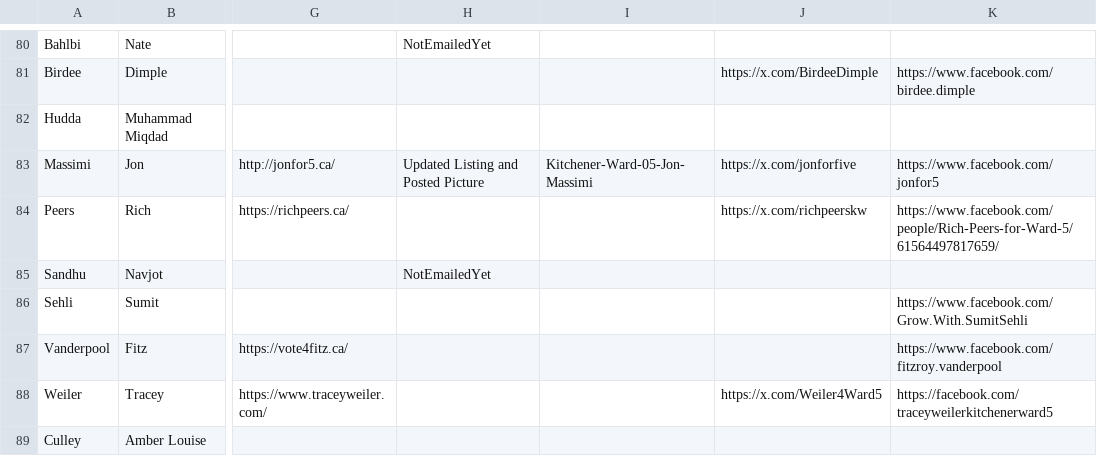
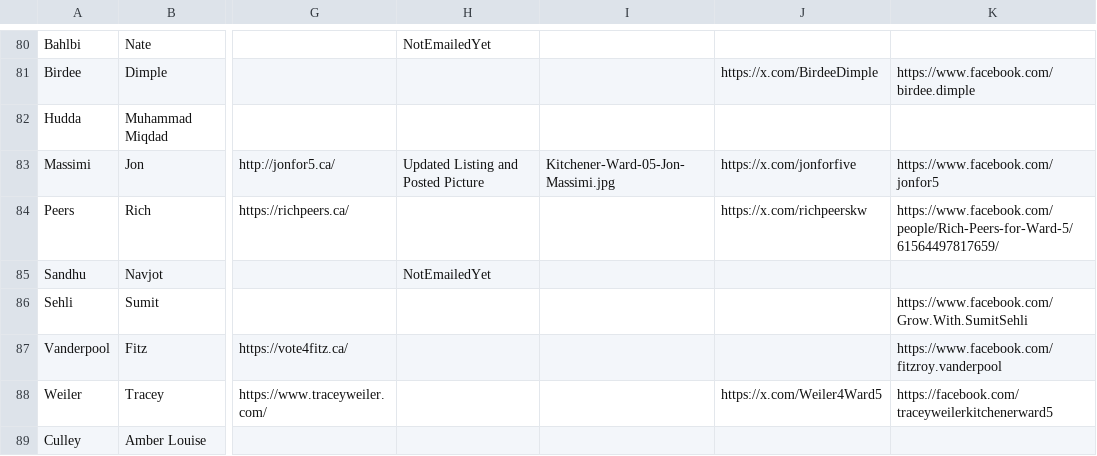
Before and after one commit to CivicTechWR/WRVotesMunicipal2026, a CSV file: docs/_data/sync/nominees.csv, drawn as a sheet; only a part is shown, gaps mark what is left out; the diff names each change by its address in the sheet, - before the commit and + after, or states it on an @@ line.

Commit message:
Auto-commit: updated nominees.csv from Google Docs

```diff
--- a/docs/_data/sync/nominees.csv
+++ b/docs/_data/sync/nominees.csv
-I83: Kitchener-Ward-05-Jon-Massimi
+I83: Kitchener-Ward-05-Jon-Massimi.jpg
```
